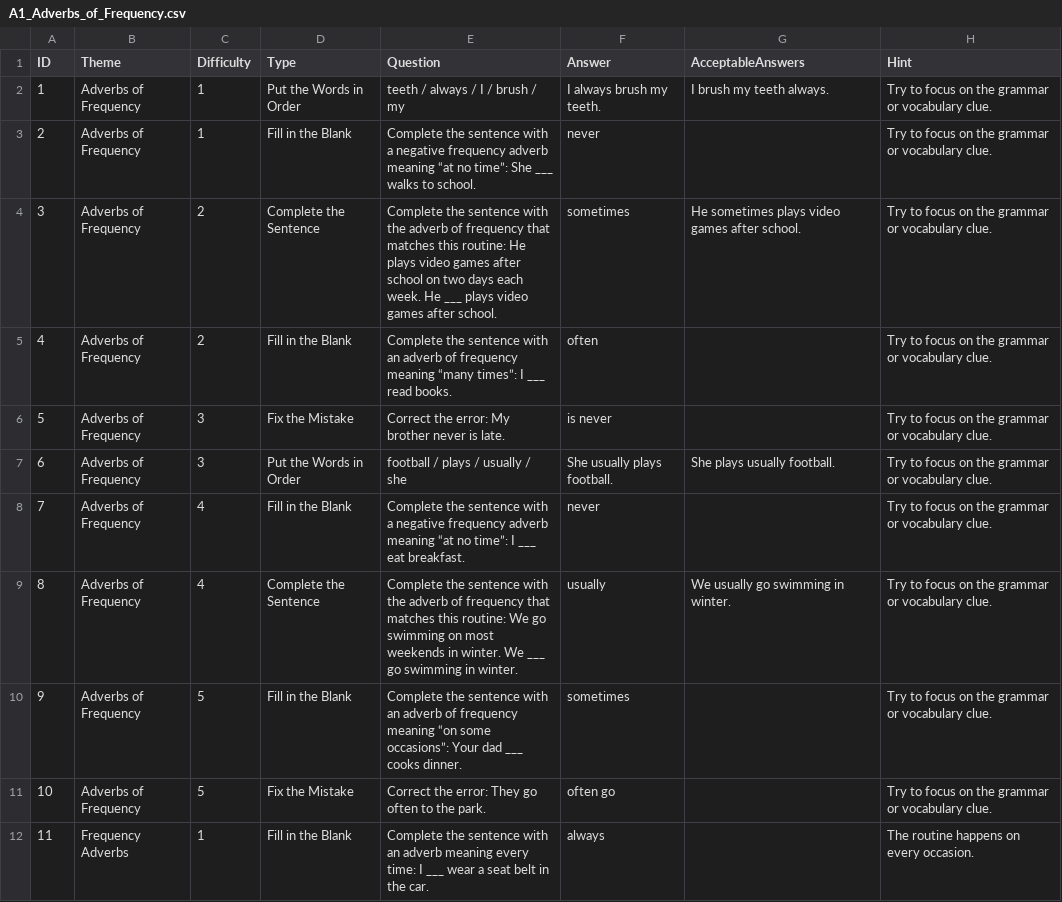
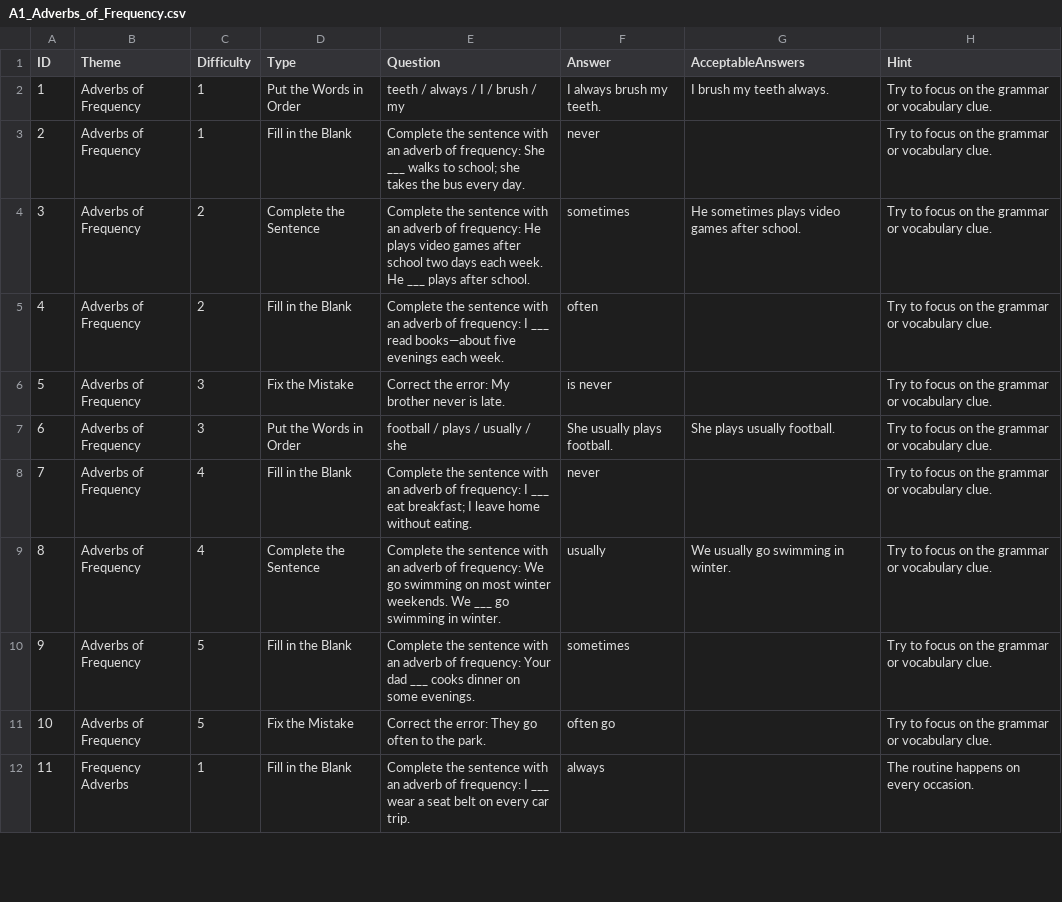
Before and after one commit to stephenfagen/english-quest, a CSV file: A1_Adverbs_of_Frequency.csv, drawn as a sheet; only a part is shown; the diff covers the shown part only.

Commit message:
Shorten question prompts and remove answer clues

```diff
--- a/A1_Adverbs_of_Frequency.csv
+++ b/A1_Adverbs_of_Frequency.csv
@@ -2,11 +2,11 @@
 1,Adverbs of Frequency,1,Put the Words in Order,teeth / always / I / brush / my,I always brush my teeth.,I brush my teeth always.,Try to focus on the grammar or vocabulary clue.
-2,Adverbs of Frequency,1,Fill in the Blank,Complete the sentence with a negative frequency adverb meaning “at no time”: She ___ walks to school.,never,,Try to focus on the grammar or vocabulary clue.
-3,Adverbs of Frequency,2,Complete the Sentence,Complete the sentence with the adverb of frequency that matches this routine: He plays video games after school on two days each week. He ___ plays video games after school.,sometimes,He sometimes plays video games after school.,Try to focus on the grammar or vocabulary clue.
-4,Adverbs of Frequency,2,Fill in the Blank,Complete the sentence with an adverb of frequency meaning “many times”: I ___ read books.,often,,Try to focus on the grammar or vocabulary clue.
+2,Adverbs of Frequency,1,Fill in the Blank,Complete the sentence with an adverb of frequency: She ___ walks to school; she takes the bus every day.,never,,Try to focus on the grammar or vocabulary clue.
+3,Adverbs of Frequency,2,Complete the Sentence,Complete the sentence with an adverb of frequency: He plays video games after school two days each week. He ___ plays after school.,sometimes,He sometimes plays video games after school.,Try to focus on the grammar or vocabulary clue.
+4,Adverbs of Frequency,2,Fill in the Blank,Complete the sentence with an adverb of frequency: I ___ read books—about five evenings each week.,often,,Try to focus on the grammar or vocabulary clue.
 5,Adverbs of Frequency,3,Fix the Mistake,Correct the error: My brother never is late.,is never,,Try to focus on the grammar or vocabulary clue.
 6,Adverbs of Frequency,3,Put the Words in Order,football / plays / usually / she,She usually plays football.,She plays usually football.,Try to focus on the grammar or vocabulary clue.
-7,Adverbs of Frequency,4,Fill in the Blank,Complete the sentence with a negative frequency adverb meaning “at no time”: I ___ eat breakfast.,never,,Try to focus on the grammar or vocabulary clue.
-8,Adverbs of Frequency,4,Complete the Sentence,Complete the sentence with the adverb of frequency that matches this routine: We go swimming on most weekends in winter. We ___ go swimming in winter.,usually,We usually go swimming in winter.,Try to focus on the grammar or vocabulary clue.
-9,Adverbs of Frequency,5,Fill in the Blank,Complete the sentence with an adverb of frequency meaning “on some occasions”: Your dad ___ cooks dinner.,sometimes,,Try to focus on the grammar or vocabulary clue.
+7,Adverbs of Frequency,4,Fill in the Blank,Complete the sentence with an adverb of frequency: I ___ eat breakfast; I leave home without eating.,never,,Try to focus on the grammar or vocabulary clue.
+8,Adverbs of Frequency,4,Complete the Sentence,Complete the sentence with an adverb of frequency: We go swimming on most winter weekends. We ___ go swimming in winter.,usually,We usually go swimming in winter.,Try to focus on the grammar or vocabulary clue.
+9,Adverbs of Frequency,5,Fill in the Blank,Complete the sentence with an adverb of frequency: Your dad ___ cooks dinner on some evenings.,sometimes,,Try to focus on the grammar or vocabulary clue.
 10,Adverbs of Frequency,5,Fix the Mistake,Correct the error: They go often to the park.,often go,,Try to focus on the grammar or vocabulary clue.
-11,Frequency Adverbs,1,Fill in the Blank,Complete the sentence with an adverb meaning every time: I ___ wear a seat belt in the car.,always,,The routine happens on every occasion.
+11,Frequency Adverbs,1,Fill in the Blank,Complete the sentence with an adverb of frequency: I ___ wear a seat belt on every car trip.,always,,The routine happens on every occasion.
```
Also changed, not shown: 5 edited cells elsewhere in this file.
